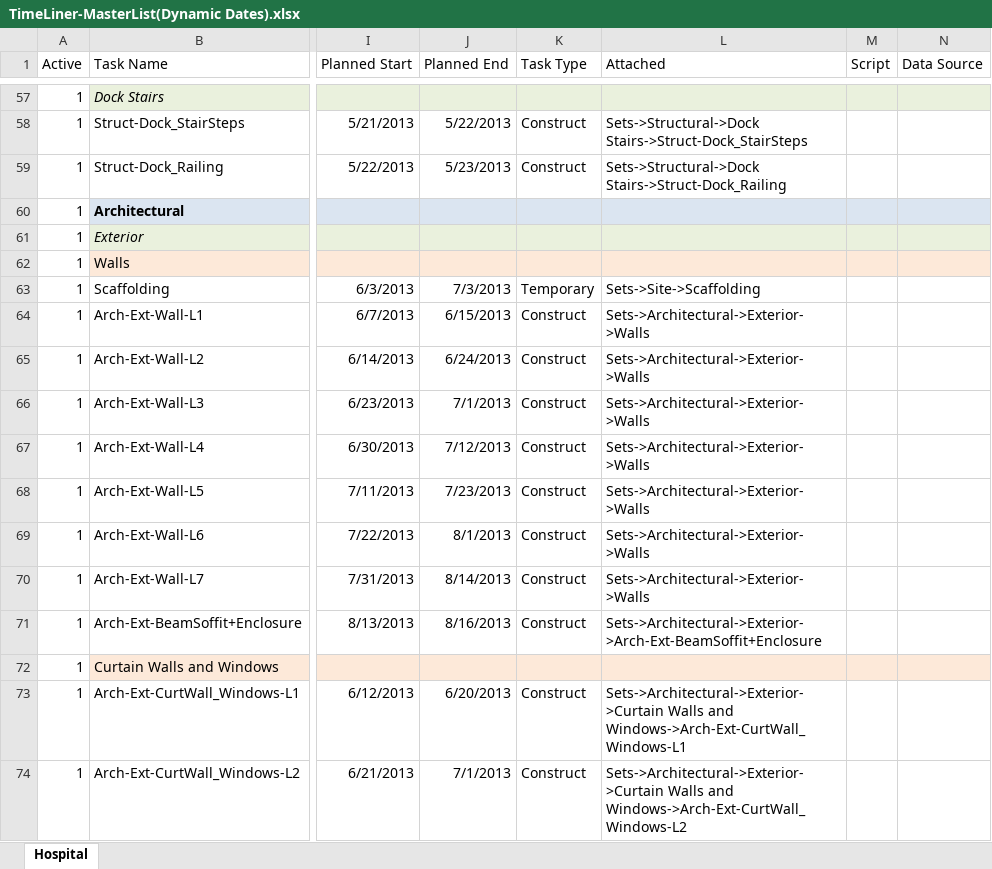
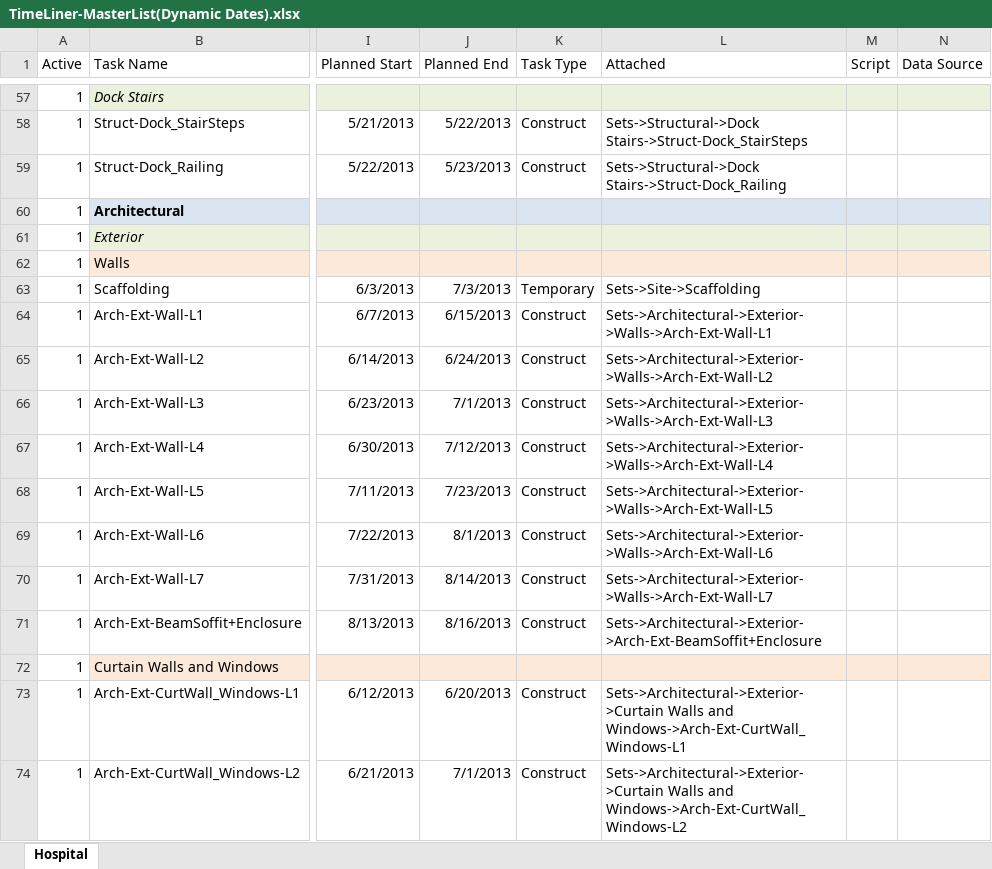
Before and after one commit to ZeaInc/4d-schedule-viewer, an Excel workbook: data/Hospital/TimeLiner-MasterList(Dynamic Dates).xlsx, sheet Hospital, drawn as a sheet; only a part is shown, gaps mark what is left out; values as stored, in another font and other column widths than the file's, no borders; charts and pictures not drawn; the diff names each change by its address in the sheet, - before the commit and + after, or states it on an @@ line.

```diff
--- a/data/Hospital/TimeLiner-MasterList(Dynamic Dates).xlsx (sheet Hospital)
+++ b/data/Hospital/TimeLiner-MasterList(Dynamic Dates).xlsx (sheet Hospital)
-L64 (Attached): Sets->Architectural->Exterior->Walls
+L64 (Attached): Sets->Architectural->Exterior->Walls->Arch-Ext-Wall-L1
-L65 (Attached): Sets->Architectural->Exterior->Walls
+L65 (Attached): Sets->Architectural->Exterior->Walls->Arch-Ext-Wall-L2
-L66 (Attached): Sets->Architectural->Exterior->Walls
+L66 (Attached): Sets->Architectural->Exterior->Walls->Arch-Ext-Wall-L3
-L67 (Attached): Sets->Architectural->Exterior->Walls
+L67 (Attached): Sets->Architectural->Exterior->Walls->Arch-Ext-Wall-L4
-L68 (Attached): Sets->Architectural->Exterior->Walls
+L68 (Attached): Sets->Architectural->Exterior->Walls->Arch-Ext-Wall-L5
-L69 (Attached): Sets->Architectural->Exterior->Walls
+L69 (Attached): Sets->Architectural->Exterior->Walls->Arch-Ext-Wall-L6
-L70 (Attached): Sets->Architectural->Exterior->Walls
+L70 (Attached): Sets->Architectural->Exterior->Walls->Arch-Ext-Wall-L7
```
Also changed, not shown: charts or pictures, 7 other files.
